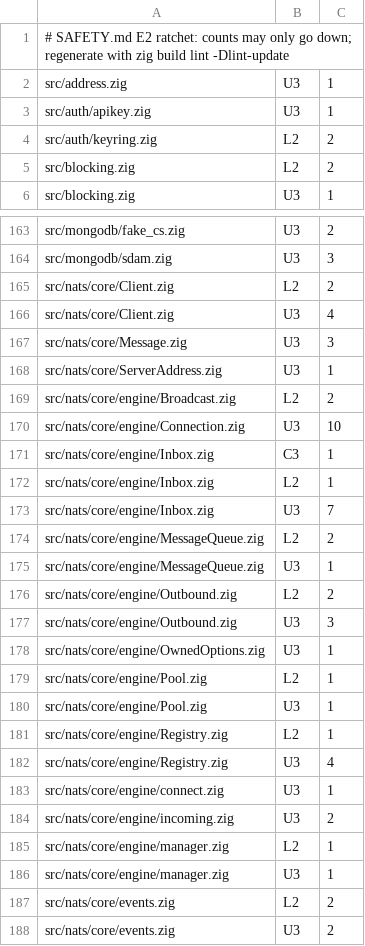
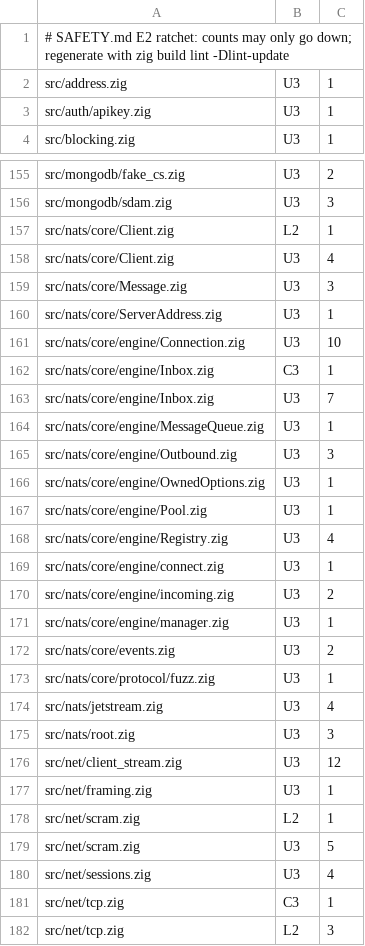
Before and after one commit to xuckless/anole, a TSV file: tools/safety_lint.baseline.tsv, drawn as a sheet; only a part is shown, gaps mark what is left out; the shorter side is filled out with more unchanged rows; the diff covers the shown part only.

Commit message:
lint baseline: L2 -33, U3 -1 (s15 step 9: ranked locks, SAFETY reasons for the NATS engine and the console's serial lock)

```diff
--- a/tools/safety_lint.baseline.tsv
+++ b/tools/safety_lint.baseline.tsv
@@ -3,4 +3,2 @@ src/address.zig	U3	1
 src/auth/apikey.zig	U3	1
-src/auth/keyring.zig	L2	2
-src/blocking.zig	L2	2
 src/blocking.zig	U3	1
@@ -164,3 +156,3 @@ src/mongodb/fake_cs.zig	U3	2
 src/mongodb/sdam.zig	U3	3
-src/nats/core/Client.zig	L2	2
+src/nats/core/Client.zig	L2	1
 src/nats/core/Client.zig	U3	4
@@ -168,15 +160,9 @@ src/nats/core/Message.zig	U3	3
 src/nats/core/ServerAddress.zig	U3	1
-src/nats/core/engine/Broadcast.zig	L2	2
 src/nats/core/engine/Connection.zig	U3	10
 src/nats/core/engine/Inbox.zig	C3	1
-src/nats/core/engine/Inbox.zig	L2	1
 src/nats/core/engine/Inbox.zig	U3	7
-src/nats/core/engine/MessageQueue.zig	L2	2
 src/nats/core/engine/MessageQueue.zig	U3	1
-src/nats/core/engine/Outbound.zig	L2	2
 src/nats/core/engine/Outbound.zig	U3	3
 src/nats/core/engine/OwnedOptions.zig	U3	1
-src/nats/core/engine/Pool.zig	L2	1
 src/nats/core/engine/Pool.zig	U3	1
-src/nats/core/engine/Registry.zig	L2	1
 src/nats/core/engine/Registry.zig	U3	4
@@ -184,5 +170,3 @@ src/nats/core/engine/connect.zig	U3	1
 src/nats/core/engine/incoming.zig	U3	2
-src/nats/core/engine/manager.zig	L2	1
 src/nats/core/engine/manager.zig	U3	1
-src/nats/core/events.zig	L2	2
 src/nats/core/events.zig	U3	2
```
Also changed, not shown: 12 removed rows and 1 edited cell elsewhere in this file.
